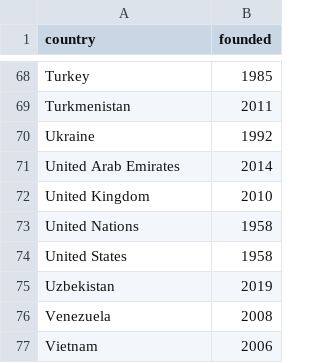
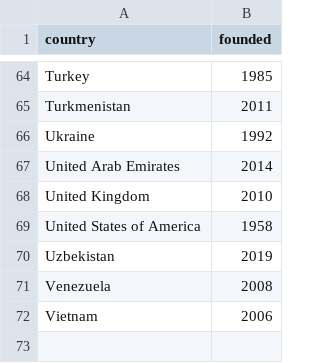
Before and after one commit to rsal0030/2179-dv2, a CSV file: data/world_space_agencies.csv, drawn as a sheet; only a part is shown, gaps mark what is left out; the diff covers the shown part only.

```diff
--- a/data/world_space_agencies.csv
+++ b/data/world_space_agencies.csv
@@ -72,4 +68,3 @@ United Arab Emirates,2014
 United Kingdom,2010
-United Nations,1958
-United States,1958
+United States of America,1958
 Uzbekistan,2019
```
Also changed, not shown: 4 removed rows and 4 edited cells elsewhere in this file, 11 other files.
